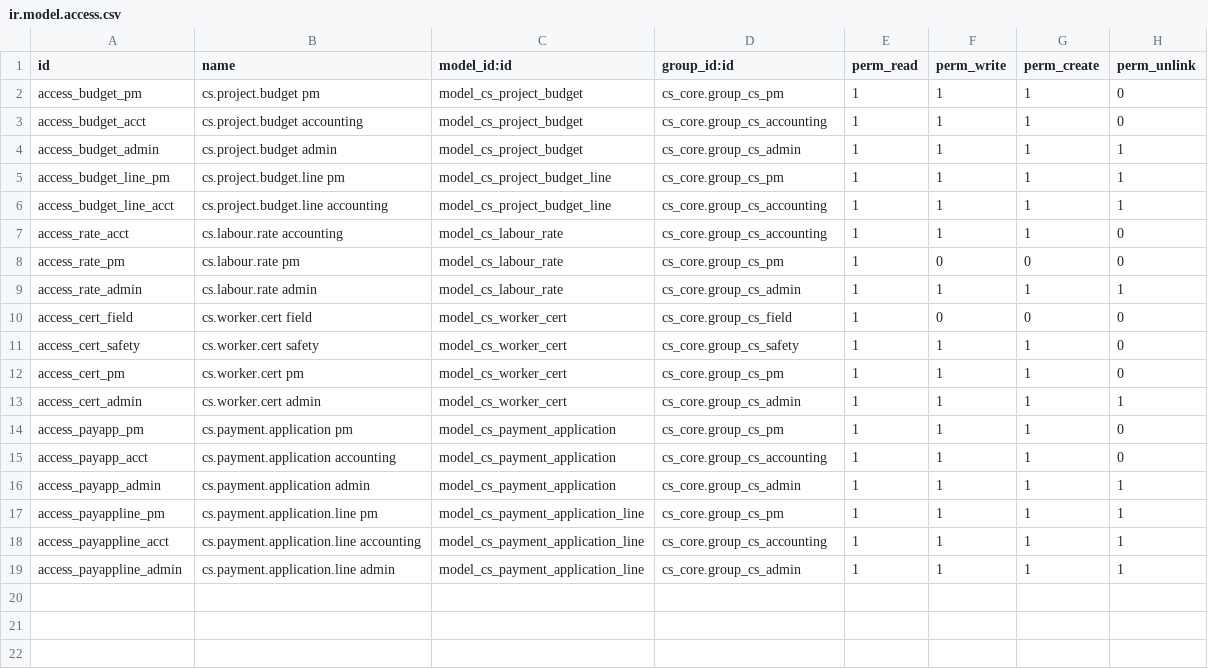
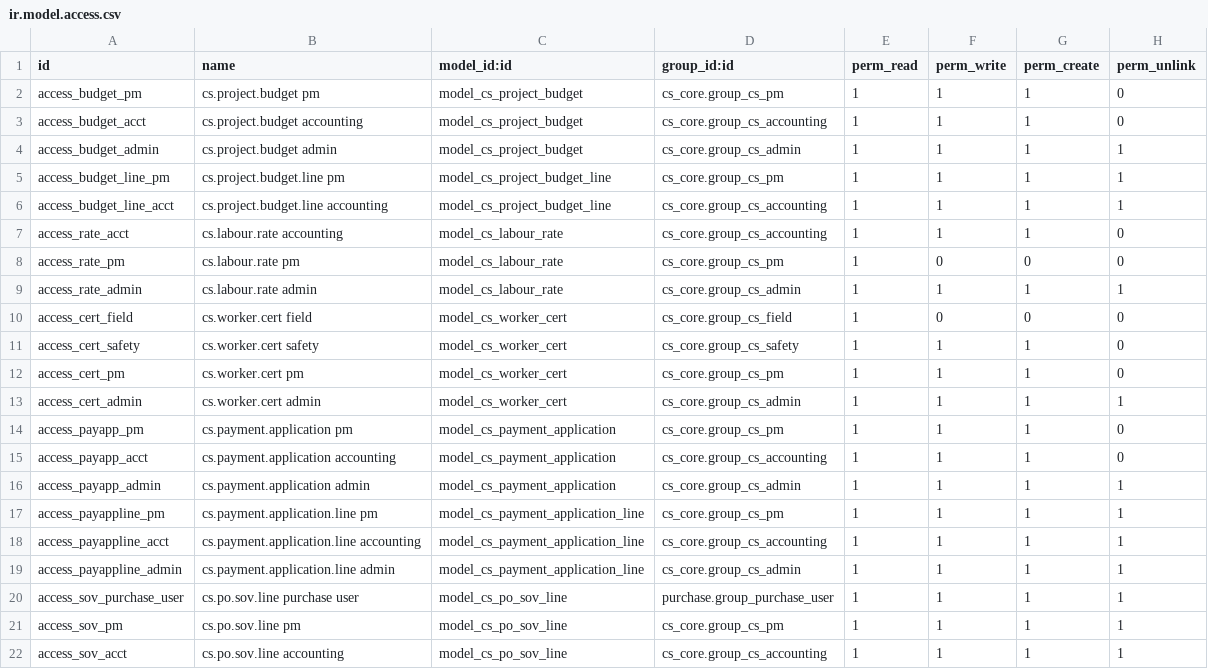
Before and after one commit to dariusakbari/addons, a CSV file: cs_commercial/security/ir.model.access.csv, drawn as a sheet.

Commit message:
purchase

```diff
--- a/cs_commercial/security/ir.model.access.csv
+++ b/cs_commercial/security/ir.model.access.csv
@@ -19 +19,4 @@ access_payappline_acct,cs.payment.application.line accounting,model_cs_payment_a
 access_payappline_admin,cs.payment.application.line admin,model_cs_payment_application_line,cs_core.group_cs_admin,1,1,1,1
+access_sov_purchase_user,cs.po.sov.line purchase user,model_cs_po_sov_line,purchase.group_purchase_user,1,1,1,1
+access_sov_pm,cs.po.sov.line pm,model_cs_po_sov_line,cs_core.group_cs_pm,1,1,1,1
+access_sov_acct,cs.po.sov.line accounting,model_cs_po_sov_line,cs_core.group_cs_accounting,1,1,1,1
```
Also changed, not shown: 4 other files.
